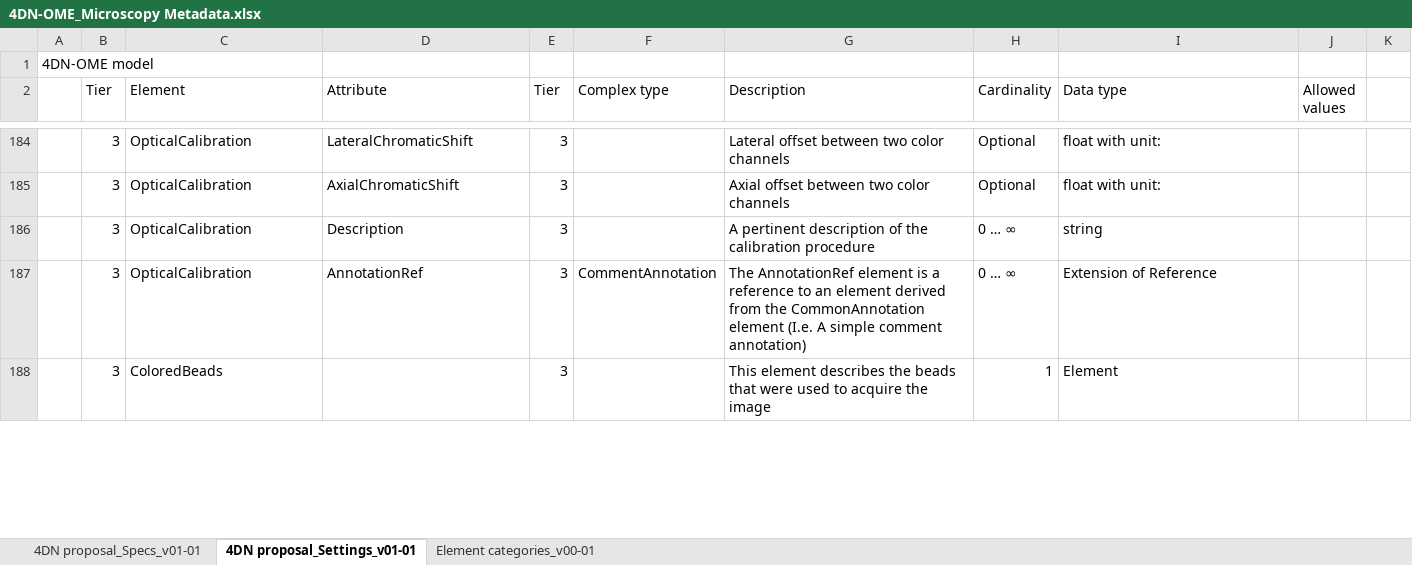
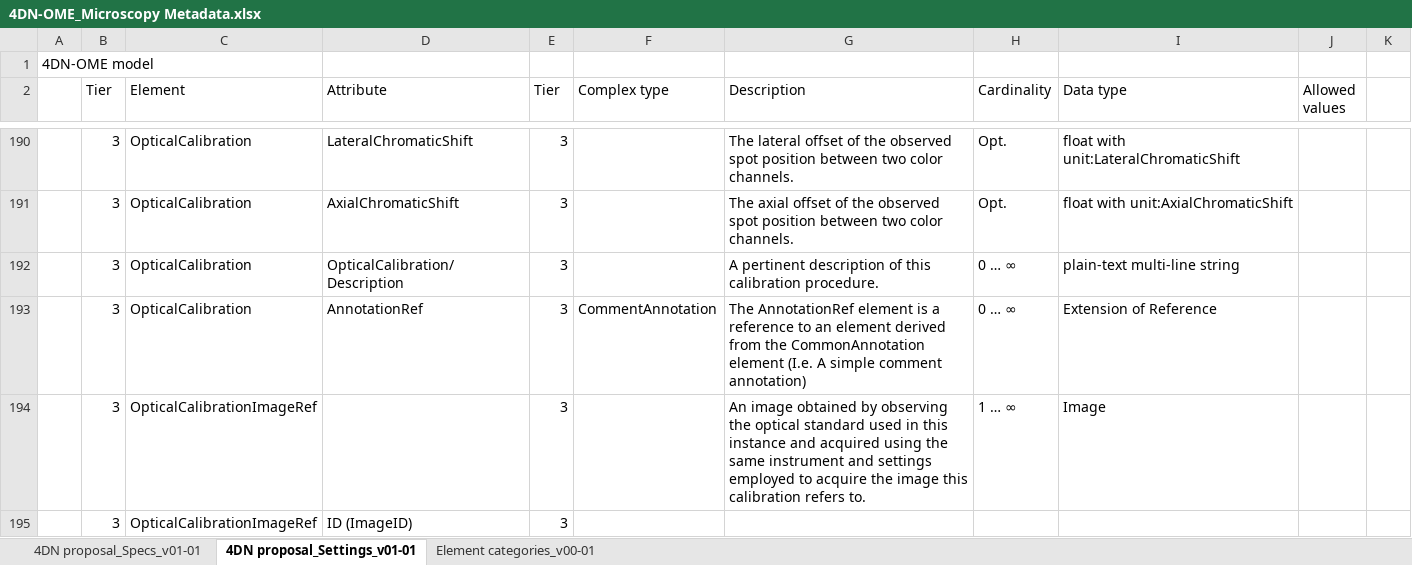
Before and after one commit to WU-BIMAC/NBOMicroscopyMetadataSpecs, an Excel workbook: Model/in progress/v01-01/4DN-OME_Microscopy Metadata.xlsx, sheet 4DN proposal_Settings_v01-01, drawn as a sheet; only a part is shown, gaps mark what is left out; values as stored, in another font and other column widths than the file's, no cell formats; removed rows and columns are numbered as before the commit, all else as after; the diff covers the shown part only; the diff names each change by its address in the sheet, - before the commit and + after, or states it on an @@ line.

Commit message:
Calibration model update and other changes
-Calibration update
-Mirror and Dichroic changes
-Cardinality changes

```diff
--- a/Model/in progress/v01-01/4DN-OME_Microscopy Metadata.xlsx (sheet 4DN proposal_Settings_v01-01)
+++ b/Model/in progress/v01-01/4DN-OME_Microscopy Metadata.xlsx (sheet 4DN proposal_Settings_v01-01)
-G190 (Description): Lateral offset between two color channels
+G190 (Description): The lateral offset of the observed spot position between two color channels.
-H190:H191 (Cardinality): Optional
+H190:H191 (Cardinality): Opt.
-I190 (Data type): float with unit:
+I190 (Data type): float with unit:LateralChromaticShift
-G191 (Description): Axial offset between two color channels
+G191 (Description): The axial offset of the observed spot position between two color channels.
-I191 (Data type): float with unit:
+I191 (Data type): float with unit:AxialChromaticShift
-D192 (Attribute): Description
+D192 (Attribute): OpticalCalibration/Description
-G192 (Description): …description of the calibration procedure
+G192 (Description): …description of this calibration procedure.
-I192 (Data type): string
+I192 (Data type): plain-text multi-line string
-row 188:  | 3 | ColoredBeads |  | 3 |  | This element describes the beads that were used to acquire the image | 1 | Element
+row 194:  | 3 | OpticalCalibrationImageRef |  | 3 |  | An image obtained by observing the optical standard used in this instance and acquired using the same instrument and settings employed to acquire the image this calibration refers to. | 1 … ∞ | Image
+row 195:  | 3 | OpticalCalibrationImageRef | ID (ImageID) | 3
```
Also changed, not shown: 44 added rows, 24 removed rows, 2 moved rows and 85 edited cells elsewhere in this sheet, sheet 4DN proposal_Specs_v01-01, sheet Element categories_v00-01, cell formats, 4 other files.
